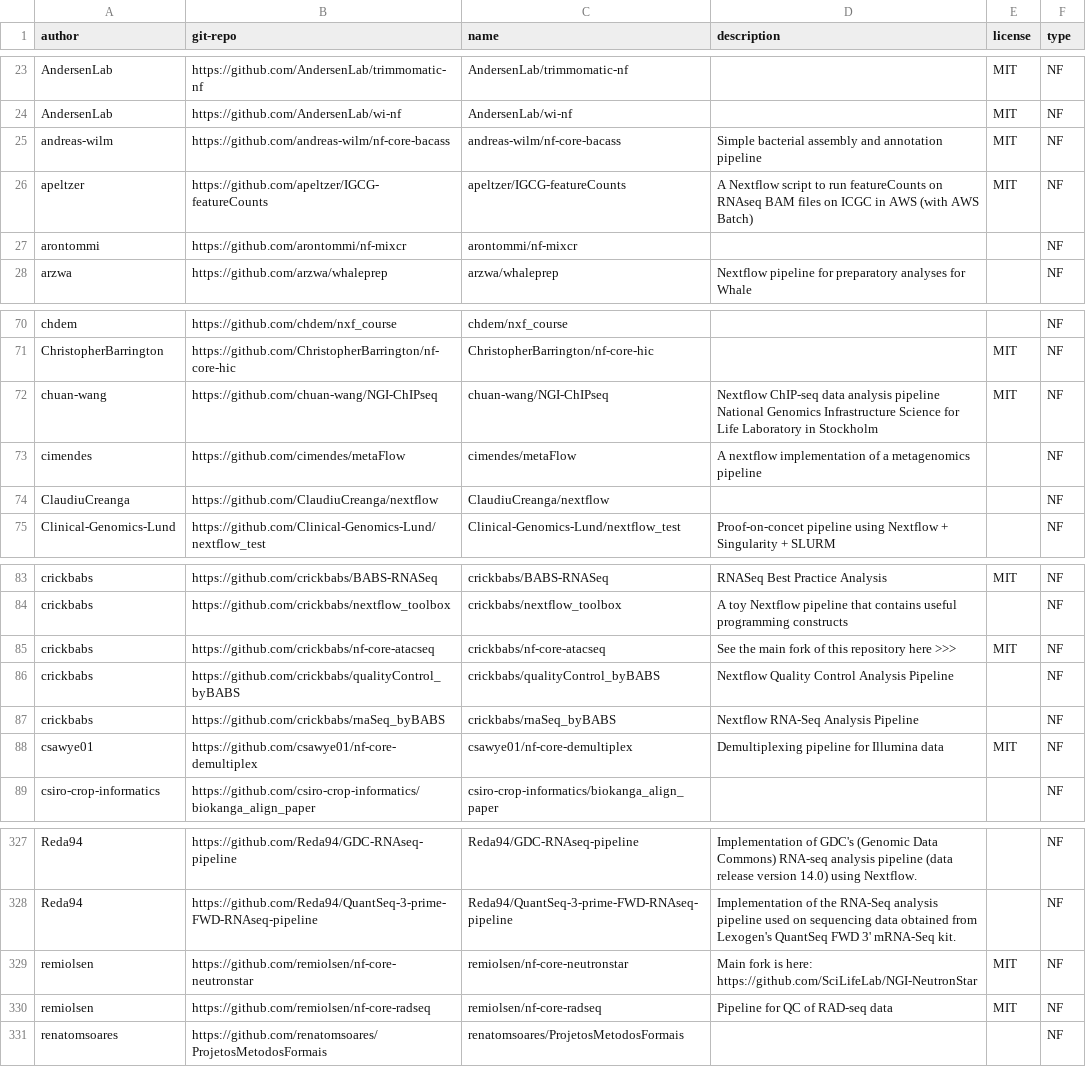
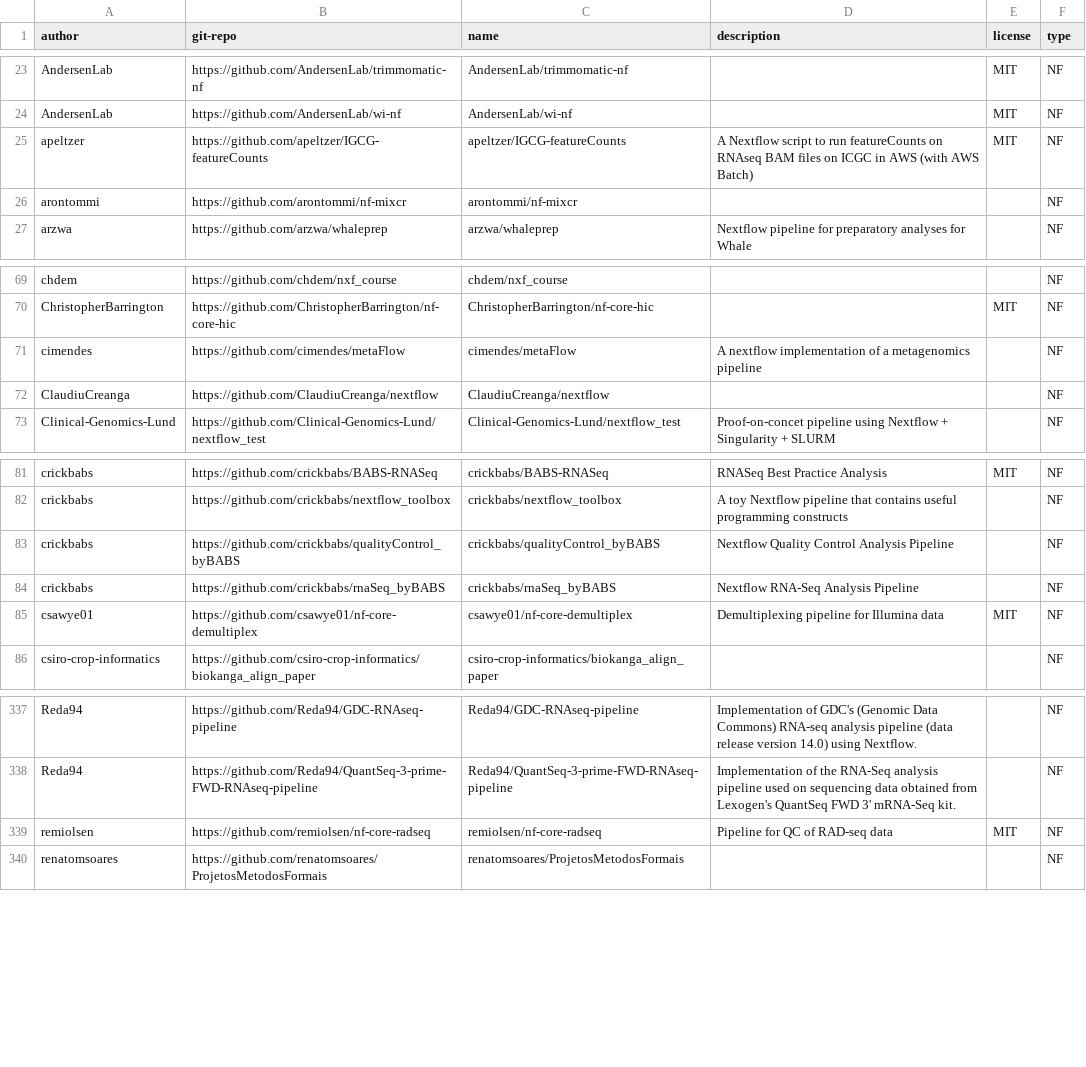
Before and after one commit to BioContainers/workflows, a CSV file: workflows.csv, drawn as a sheet; only a part is shown, gaps mark what is left out; removed rows and columns are numbered as before the commit, all else as after; the diff covers the shown part only; the diff names each change by its address in the sheet, - before the commit and + after, or states it on an @@ line.

Commit message:
nf-core: add all pipelines, remove development forks

```diff
--- a/workflows.csv
+++ b/workflows.csv
-row 25: andreas-wilm | https://github.com/andreas-wilm/nf-core-bacass | andreas-wilm/nf-core-bacass | Simple bacterial assembly and annotation pipeline | MIT | NF
-row 72: chuan-wang | https://github.com/chuan-wang/NGI-ChIPseq | chuan-wang/NGI-ChIPseq | Nextflow ChIP-seq data analysis pipeline National Genomics Infrastructure Science for Life Laboratory in Stockholm | MIT | NF
-row 85: crickbabs | https://github.com/crickbabs/nf-core-atacseq | crickbabs/nf-core-atacseq | See the main fork of this repository here >>> | MIT | NF
-row 329: remiolsen | https://github.com/remiolsen/nf-core-neutronstar | remiolsen/nf-core-neutronstar | Main fork is here: https://github.com/SciLifeLab/NGI-NeutronStar | MIT | NF
```
Also changed, not shown: 15 added rows, 2 removed rows and 3 edited cells elsewhere in this file.
